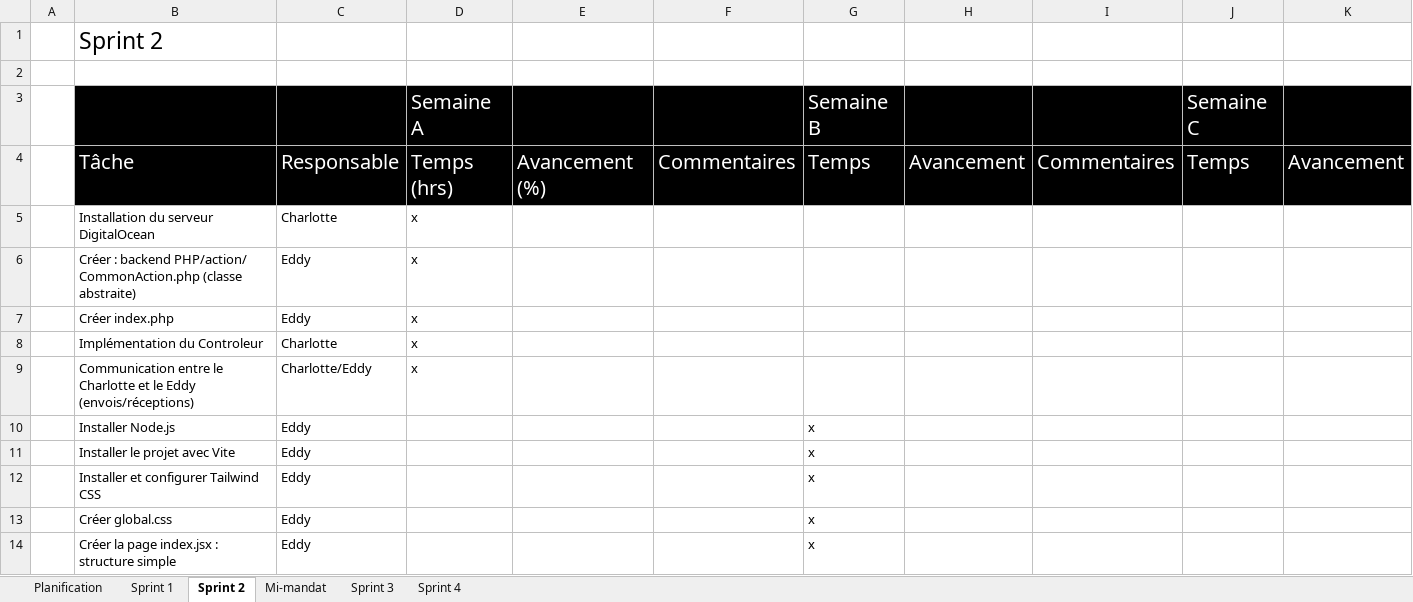
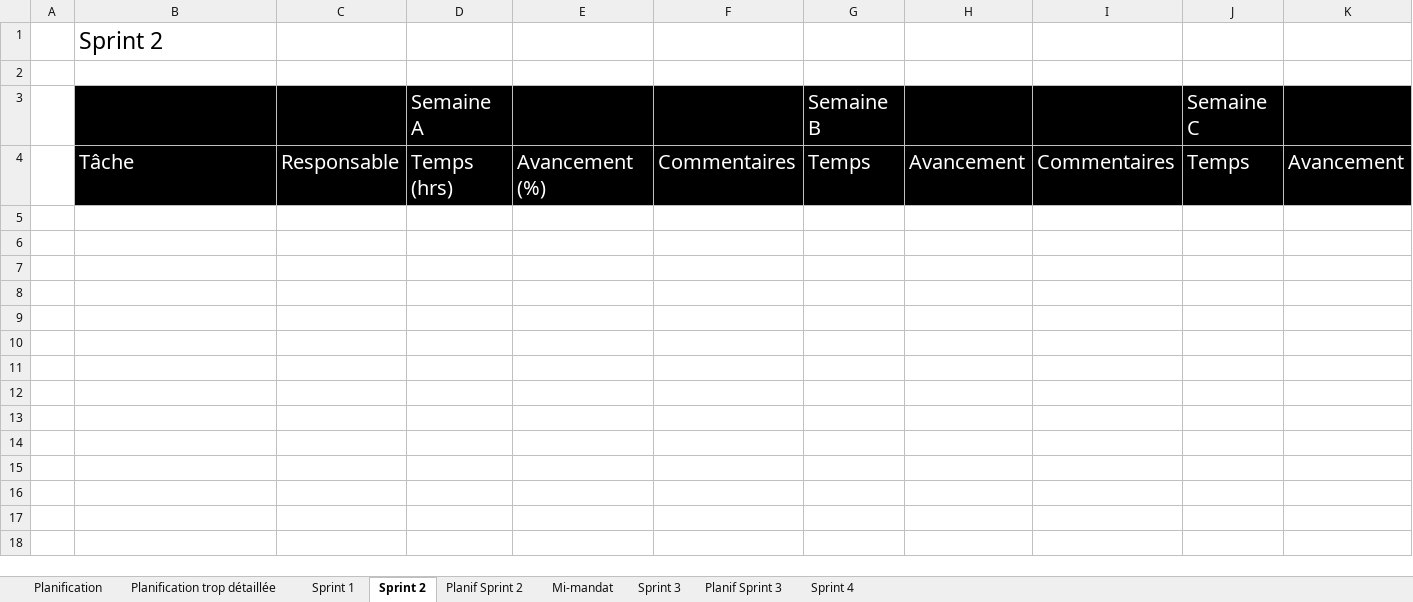
Before and after one commit to Icarium17/L-Attaque, an Excel workbook: doc/C61_-_Document_de_planification_L_Attaque.xlsx, sheet Sprint 2, drawn as a sheet; only a part is shown; values as stored, in another font and other column widths than the file's, no borders; rows hold the shown columns only; the diff covers the shown part only; the diff names each change by its address in the sheet, - before the commit and + after, or states it on an @@ line.

Commit message:
planif

```diff
--- a/doc/C61_-_Document_de_planification_L_Attaque.xlsx (sheet Sprint 2)
+++ b/doc/C61_-_Document_de_planification_L_Attaque.xlsx (sheet Sprint 2)
+sheet tab: Planification trop détaillée
+sheet tab: Planif Sprint 2
+sheet tab: Planif Sprint 3
-row 5:  | Installation du serveur DigitalOcean | Charlotte | x
-row 6:  | Créer : backend PHP/action/ CommonAction.php (classe abstraite) | Eddy | x
-row 7:  | Créer index.php | Eddy | x
-row 8:  | Implémentation du Controleur | Charlotte | x
-row 9:  | Communication entre le Charlotte et le Eddy (envois/réceptions) | Charlotte/Eddy | x
-row 10:  | Installer Node.js | Eddy |  |  |  | x
-row 11:  | Installer le projet avec Vite | Eddy |  |  |  | x
-row 12:  | Installer et configurer Tailwind CSS | Eddy |  |  |  | x
-row 13:  | Créer global.css | Eddy |  |  |  | x
-row 14:  | Créer la page index.jsx : structure simple | Eddy |  |  |  | x
```
Also changed, not shown: 26 removed rows elsewhere in this sheet, sheet Planification, sheet Sprint 4, sheet Sprint 3, sheet Sprint 1.
